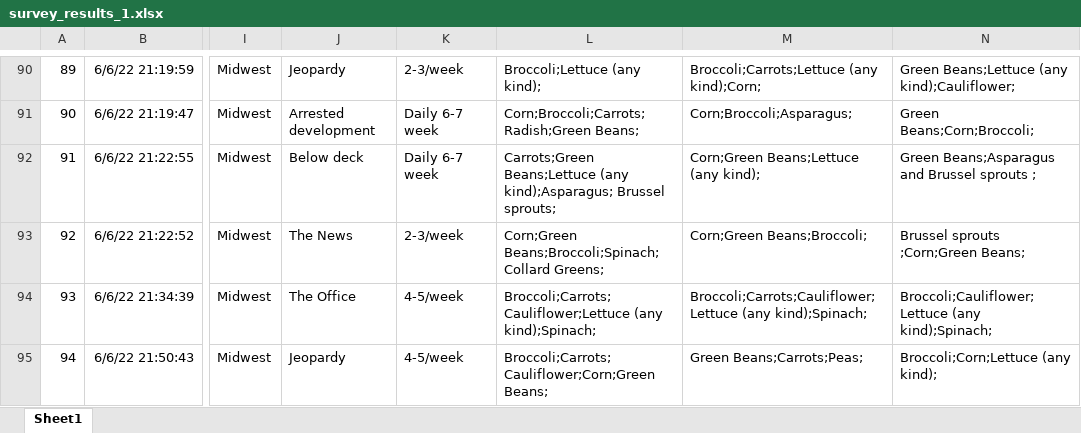
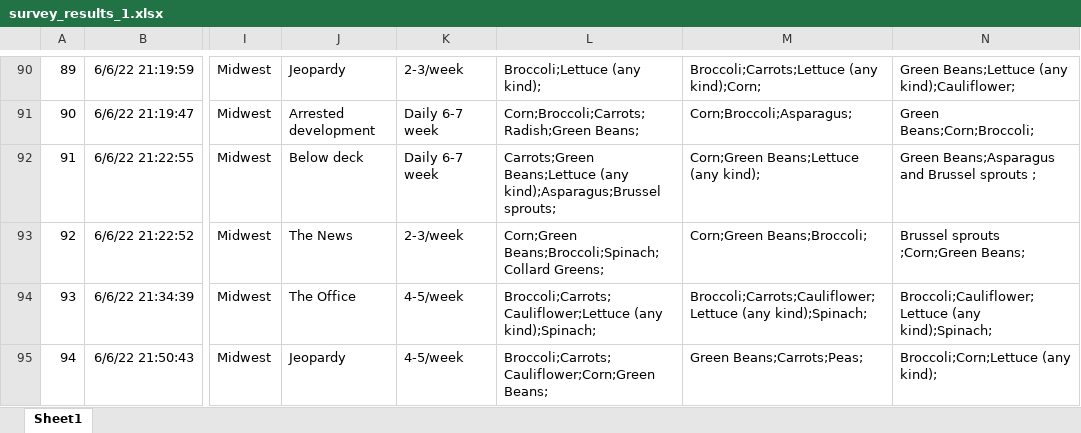
Before and after one commit to PamFernandez/veggie-tales, an Excel workbook: Resources/survey_results_1.xlsx, sheet Sheet1, drawn as a sheet; only a part is shown, gaps mark what is left out; values as stored, in another font and other column widths than the file's, no borders; table styles not drawn; the diff covers the shown part only; the diff names each change by its address in the sheet, - before the commit and + after, or states it on an @@ line.

Commit message:
data cleaning, round 2

```diff
--- a/Resources/survey_results_1.xlsx (sheet Sheet1)
+++ b/Resources/survey_results_1.xlsx (sheet Sheet1)
-L92: …Beans;Lettuce (any kind);Asparagus; Brussel sprouts;
+L92: …Beans;Lettuce (any kind);Asparagus;Brussel sprouts;
```
Also changed, not shown: 10 edited cells elsewhere in this sheet, 1 other file.
